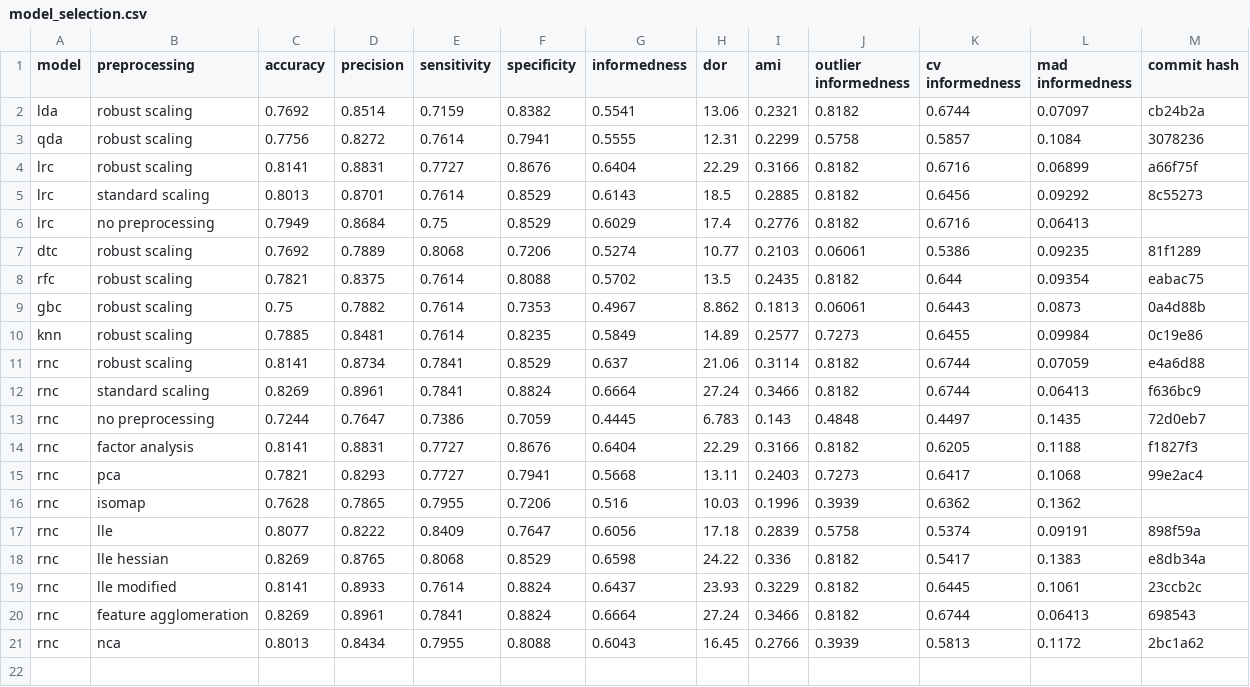
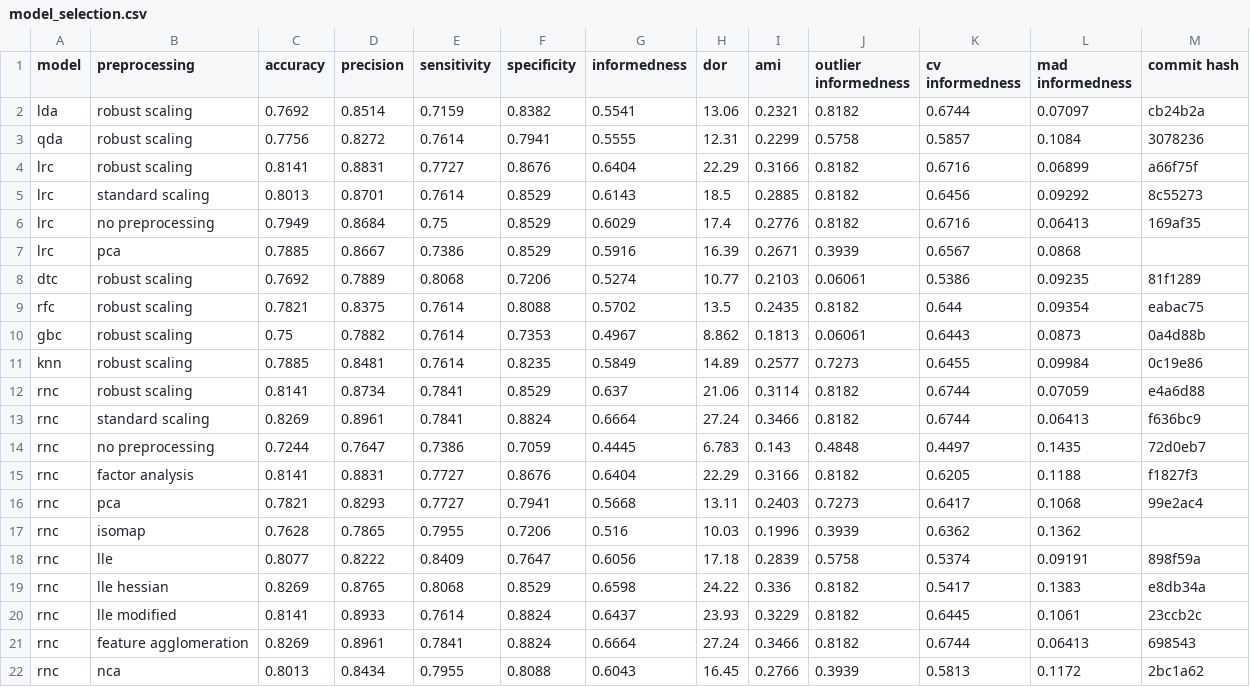
Before and after one commit to jerradmgenson/qdaim-proto, a CSV file: data/model_selection.csv, drawn as a sheet.

```diff
--- a/data/model_selection.csv
+++ b/data/model_selection.csv
@@ -5,3 +5,4 @@ lrc,robust scaling,0.8141,0.8831,0.7727,0.8676,0.6404,22.29,0.3166,0.8182,0.6716
 lrc,standard scaling,0.8013,0.8701,0.7614,0.8529,0.6143,18.5,0.2885,0.8182,0.6456,0.09292,8c55273
-lrc,no preprocessing,0.7949,0.8684,0.75,0.8529,0.6029,17.4,0.2776,0.8182,0.6716,0.06413,
+lrc,no preprocessing,0.7949,0.8684,0.75,0.8529,0.6029,17.4,0.2776,0.8182,0.6716,0.06413,169af35
+lrc,pca,0.7885,0.8667,0.7386,0.8529,0.5916,16.39,0.2671,0.3939,0.6567,0.0868,
 dtc,robust scaling,0.7692,0.7889,0.8068,0.7206,0.5274,10.77,0.2103,0.06061,0.5386,0.09235,81f1289
```
Also changed, not shown: 2 other files.
